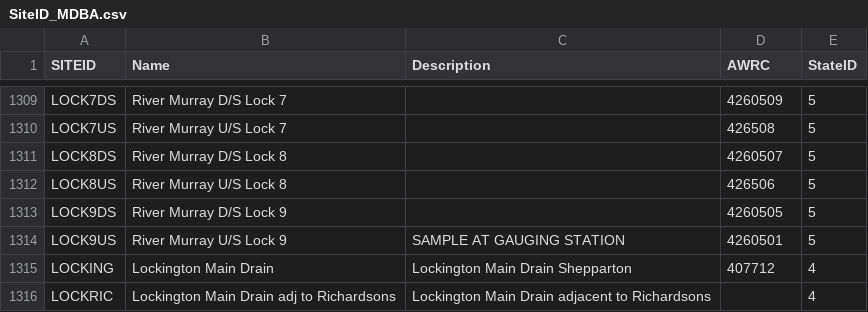
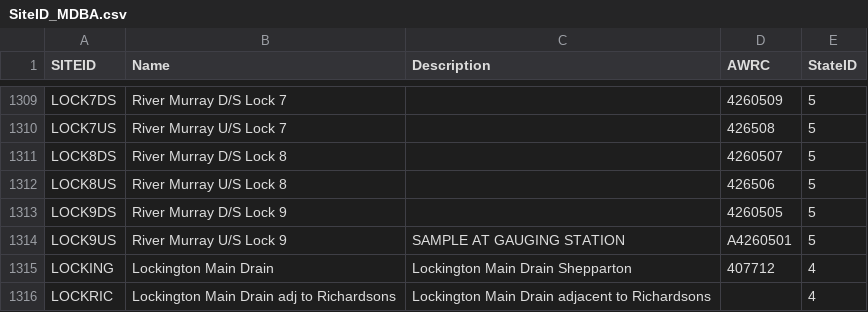
Before and after one commit to MDBAuth/EWR_tool, a CSV file: py_ewr/model_metadata/SiteID_MDBA.csv, drawn as a sheet; only a part is shown, gaps mark what is left out.

Commit message:
Update README and minor changes to some sites in the Site_ID file

```diff
--- a/py_ewr/model_metadata/SiteID_MDBA.csv
+++ b/py_ewr/model_metadata/SiteID_MDBA.csv
@@ -1313,3 +1313,3 @@ LOCK8US,River Murray U/S Lock 8,,426506,5
 LOCK9DS,River Murray D/S Lock 9,,4260505,5
-LOCK9US,River Murray U/S Lock 9,SAMPLE AT GAUGING STATION,4260501,5
+LOCK9US,River Murray U/S Lock 9,SAMPLE AT GAUGING STATION,A4260501,5
 LOCKING,Lockington Main Drain,Lockington Main Drain Shepparton,407712,4
```
Also changed, not shown: 1 other file.
